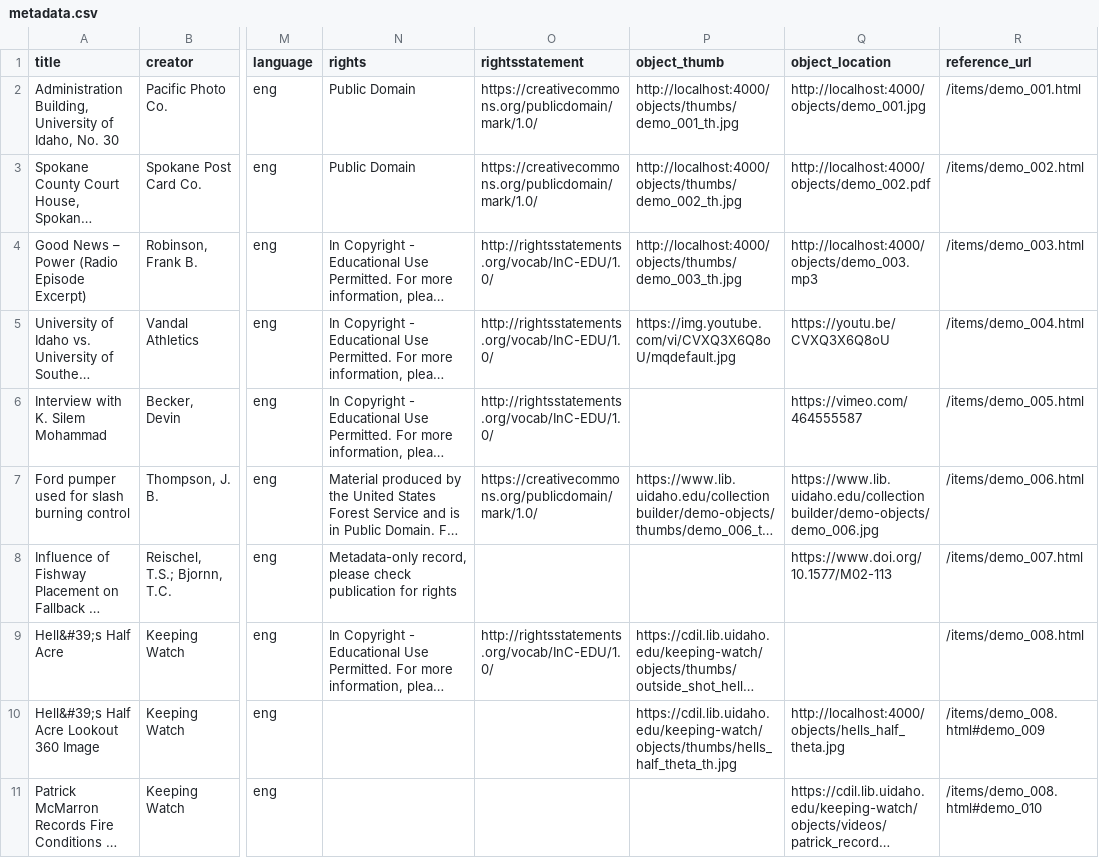
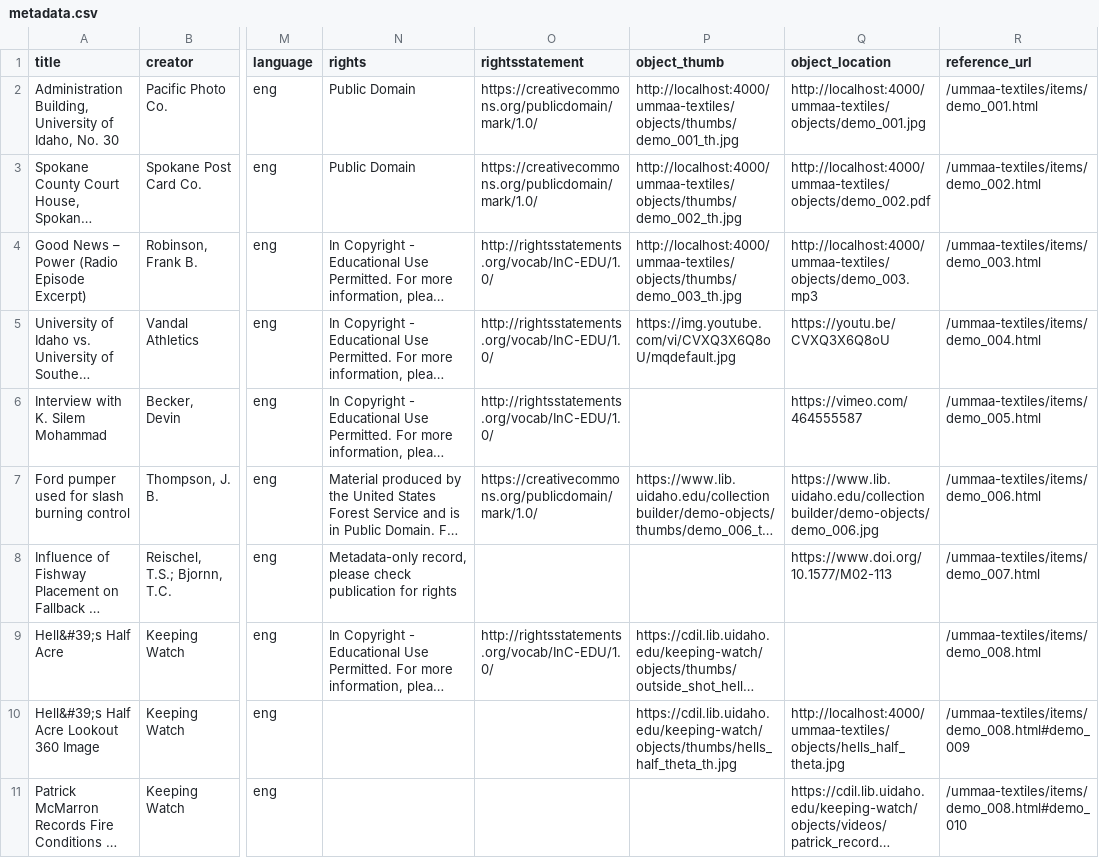
Before and after one commit to schudlich/ummaa-textiles, a CSV file: _site/assets/data/metadata.csv, drawn as a sheet; only a part is shown, gaps mark what is left out; long unchanged cells end in …; the diff covers the shown part only; the diff names each change by its address in the sheet, - before the commit and + after, or states it on an @@ line.

```diff
--- a/_site/assets/data/metadata.csv
+++ b/_site/assets/data/metadata.csv
-P2 (object_thumb): http://localhost:4000/objects/thumbs/demo_001_th.jpg
+P2 (object_thumb): http://localhost:4000/ummaa-textiles/objects/thumbs/demo_001_th.jpg
-Q2 (object_location): http://localhost:4000/objects/demo_001.jpg
+Q2 (object_location): http://localhost:4000/ummaa-textiles/objects/demo_001.jpg
-R2 (reference_url): /items/demo_001.html
+R2 (reference_url): /ummaa-textiles/items/demo_001.html
-P3 (object_thumb): http://localhost:4000/objects/thumbs/demo_002_th.jpg
+P3 (object_thumb): http://localhost:4000/ummaa-textiles/objects/thumbs/demo_002_th.jpg
-Q3 (object_location): http://localhost:4000/objects/demo_002.pdf
+Q3 (object_location): http://localhost:4000/ummaa-textiles/objects/demo_002.pdf
-R3 (reference_url): /items/demo_002.html
+R3 (reference_url): /ummaa-textiles/items/demo_002.html
-P4 (object_thumb): http://localhost:4000/objects/thumbs/demo_003_th.jpg
+P4 (object_thumb): http://localhost:4000/ummaa-textiles/objects/thumbs/demo_003_th.jpg
-Q4 (object_location): http://localhost:4000/objects/demo_003.mp3
+Q4 (object_location): http://localhost:4000/ummaa-textiles/objects/demo_003.mp3
-R4 (reference_url): /items/demo_003.html
+R4 (reference_url): /ummaa-textiles/items/demo_003.html
-R5 (reference_url): /items/demo_004.html
+R5 (reference_url): /ummaa-textiles/items/demo_004.html
-R6 (reference_url): /items/demo_005.html
+R6 (reference_url): /ummaa-textiles/items/demo_005.html
-R7 (reference_url): /items/demo_006.html
+R7 (reference_url): /ummaa-textiles/items/demo_006.html
-R8 (reference_url): /items/demo_007.html
+R8 (reference_url): /ummaa-textiles/items/demo_007.html
-R9 (reference_url): /items/demo_008.html
+R9 (reference_url): /ummaa-textiles/items/demo_008.html
-Q10 (object_location): http://localhost:4000/objects/hells_half_theta.jpg
+Q10 (object_location): http://localhost:4000/ummaa-textiles/objects/hells_half_theta.jpg
-R10 (reference_url): /items/demo_008.html#demo_009
+R10 (reference_url): /ummaa-textiles/items/demo_008.html#demo_009
-R11 (reference_url): /items/demo_008.html#demo_010
+R11 (reference_url): /ummaa-textiles/items/demo_008.html#demo_010
```
Also changed, not shown: 31 edited cells elsewhere in this file, _site/assets/data/locations.csv, _site/assets/data/subjects.csv, 35 other files.
